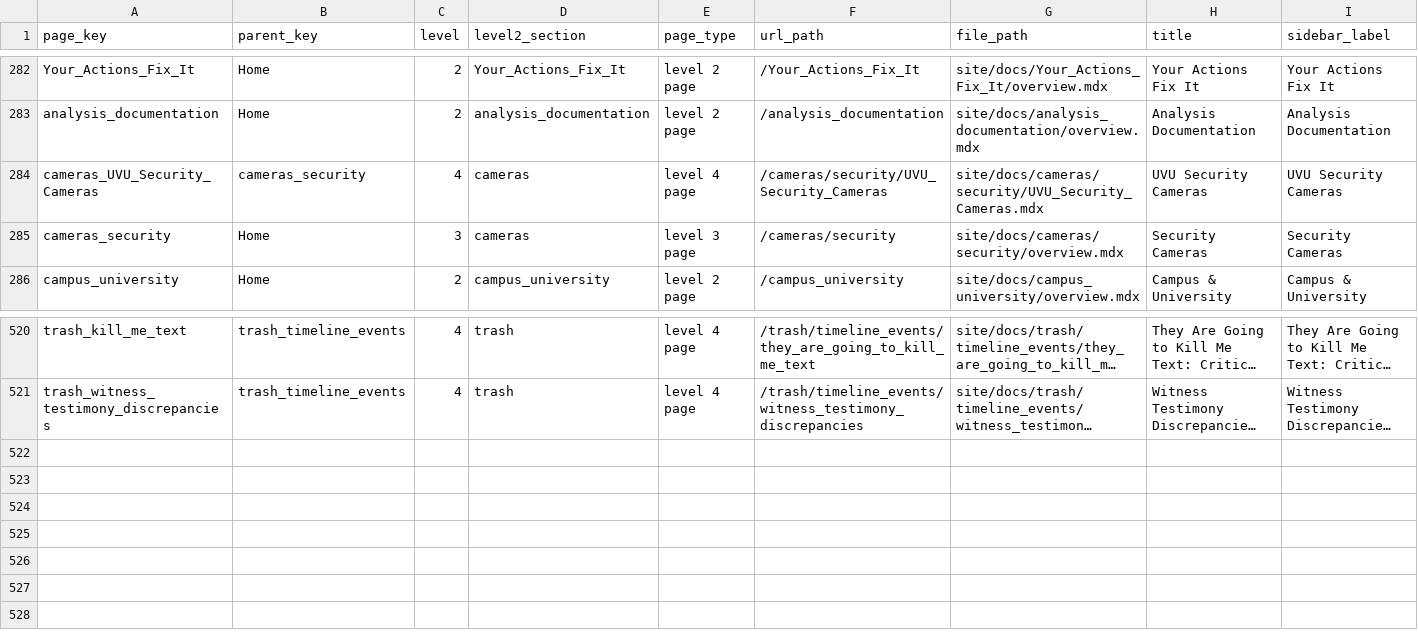
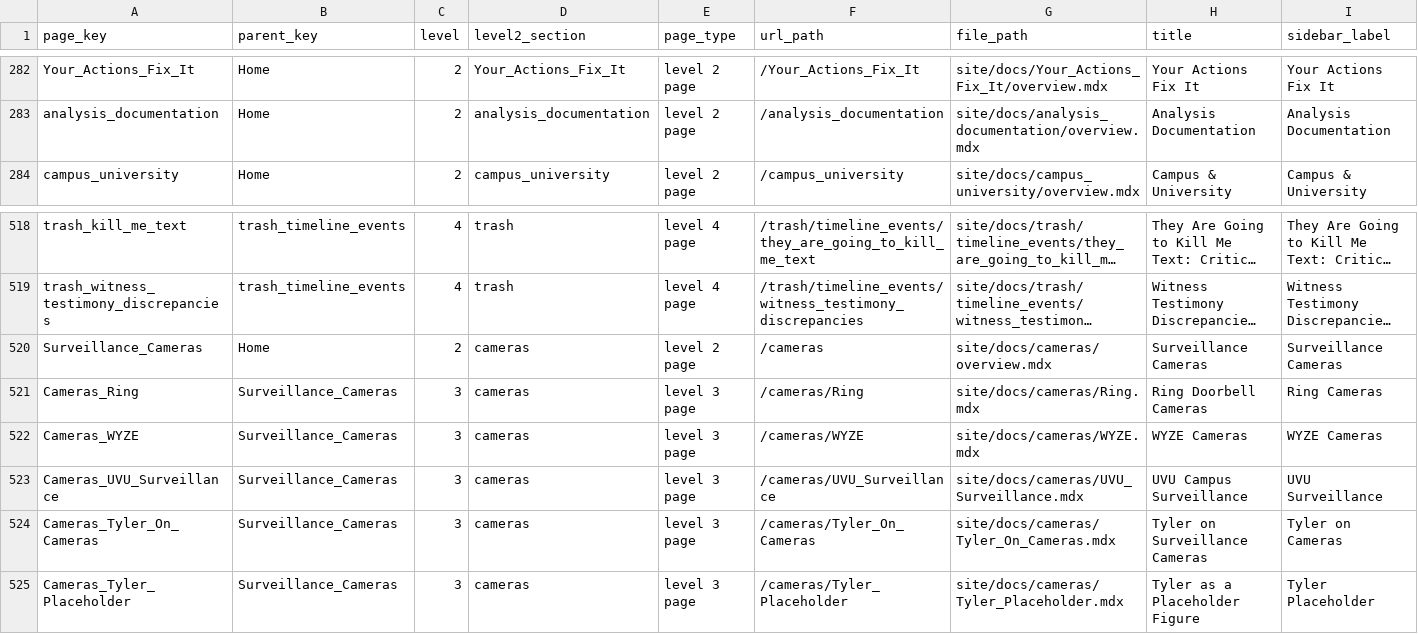
Before and after one commit to ACT3ai/charlie-kirk, a CSV file: pages.csv, drawn as a sheet; only a part is shown, gaps mark what is left out; long unchanged cells end in …; removed rows and columns are numbered as before the commit, all else as after; rows hold the shown columns only; the diff names each change by its address in the sheet, - before the commit and + after, or states it on an @@ line.

```diff
--- a/pages.csv
+++ b/pages.csv
-row 284: cameras_UVU_Security_Cameras | cameras_security | 4 | cameras | level 4 page | /cameras/security/UVU_Security_Cameras | site/docs/cameras/security/UVU_Security_Cameras.mdx | UVU Security Cameras | UVU Security Cameras
-row 285: cameras_security | Home | 3 | cameras | level 3 page | /cameras/security | site/docs/cameras/security/overview.mdx | Security Cameras | Security Cameras
+row 520: Surveillance_Cameras | Home | 2 | cameras | level 2 page | /cameras | site/docs/cameras/overview.mdx | Surveillance Cameras | Surveillance Cameras
+row 521: Cameras_Ring | Surveillance_Cameras | 3 | cameras | level 3 page | /cameras/Ring | site/docs/cameras/Ring.mdx | Ring Doorbell Cameras | Ring Cameras
+row 522: Cameras_WYZE | Surveillance_Cameras | 3 | cameras | level 3 page | /cameras/WYZE | site/docs/cameras/WYZE.mdx | WYZE Cameras | WYZE Cameras
+row 523: Cameras_UVU_Surveillance | Surveillance_Cameras | 3 | cameras | level 3 page | /cameras/UVU_Surveillance | site/docs/cameras/UVU_Surveillance.mdx | UVU Campus Surveillance | UVU Surveillance
+row 524: Cameras_Tyler_On_Cameras | Surveillance_Cameras | 3 | cameras | level 3 page | /cameras/Tyler_On_Cameras | site/docs/cameras/Tyler_On_Cameras.mdx | Tyler on Surveillance Cameras | Tyler on Cameras
+row 525: Cameras_Tyler_Placeholder | Surveillance_Cameras | 3 | cameras | level 3 page | /cameras/Tyler_Placeholder | site/docs/cameras/Tyler_Placeholder.mdx | Tyler as a Placeholder Figure | Tyler Placeholder
```
Also changed, not shown: 27 other files.
